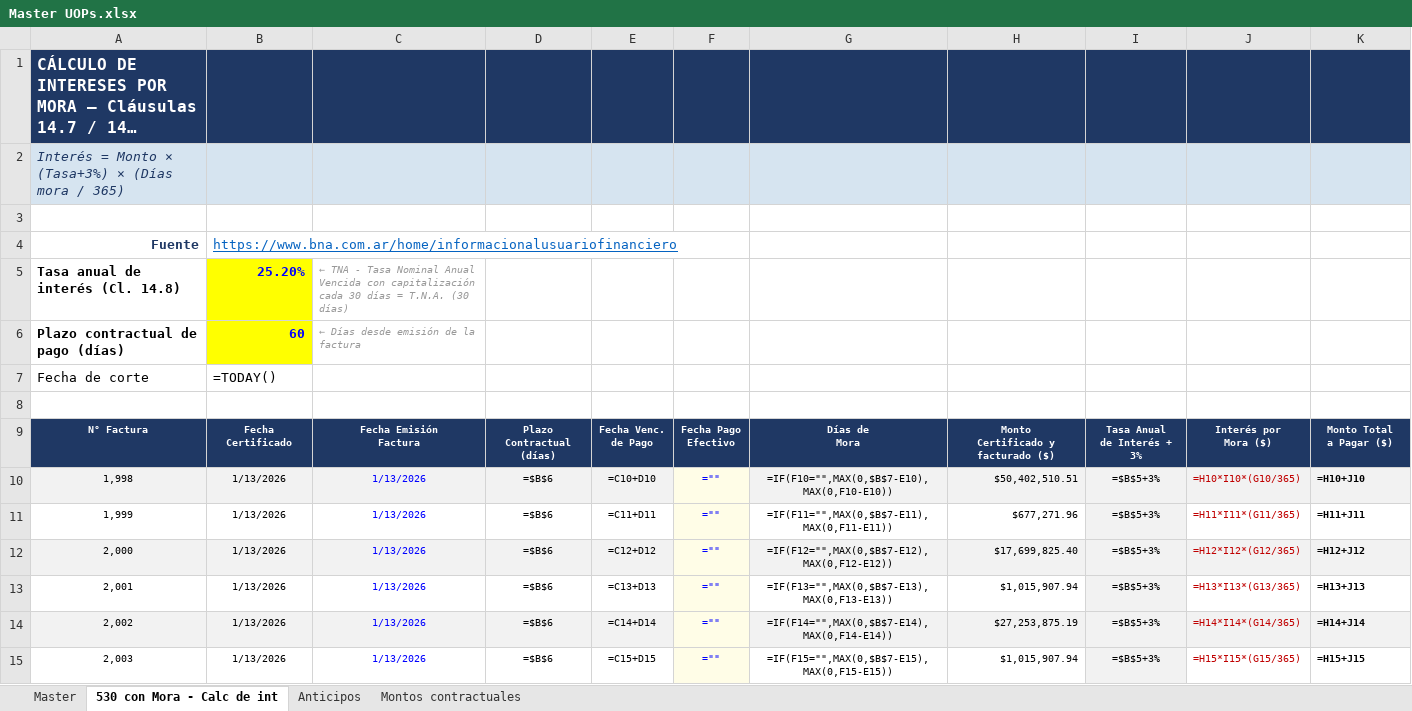
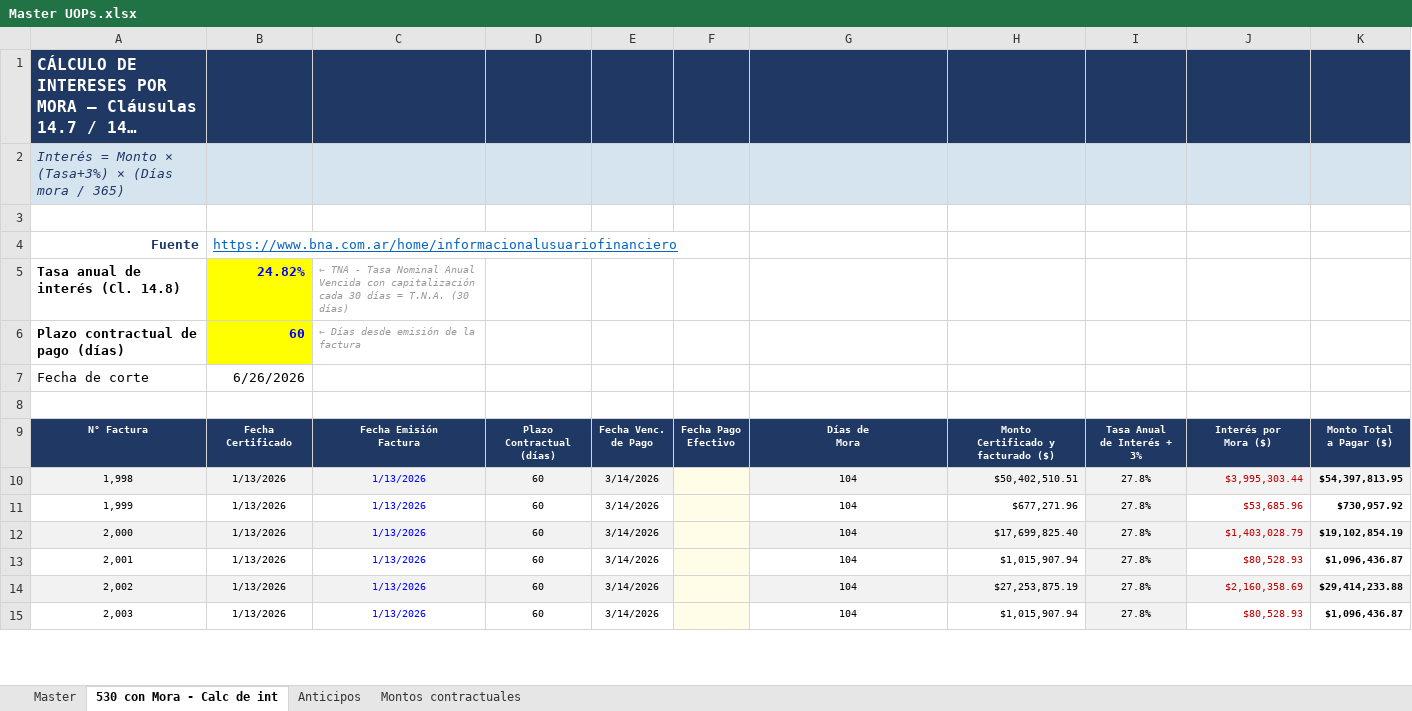
Before and after one commit to MperezIEBC/Tableros_IEBC, an Excel workbook: Master UOPs.xlsx, sheet 530 con Mora - Calc de int, drawn as a sheet; only a part is shown; long unchanged cells end in …; values as stored, in another font and other column widths than the file's, no borders; formulas without a stored value are shown as written; charts and pictures not drawn; the diff covers the shown part only; the diff names each change by its address in the sheet, - before the commit and + after, or states it on an @@ line.

```diff
--- a/Master UOPs.xlsx (sheet 530 con Mora - Calc de int)
+++ b/Master UOPs.xlsx (sheet 530 con Mora - Calc de int)
-B5: 25.20%
+B5: 24.82%
-B7: =TODAY()
+B7: 6/26/2026
-D10:D15: =$B$6
+D10:D15: 60
-E10: =C10+D10
+E10: 3/14/2026
-F10:F15: =""
+F10:F15: (empty)
-G10: =IF(F10="",MAX(0,$B$7-E10),MAX(0,F10-E10))
+G10: 104
-I10:I15: =$B$5+3%
+I10:I15: 27.8%
-J10: =H10*I10*(G10/365)
+J10: $3,995,303.44
-K10: =H10+J10
+K10: $54,397,813.95
-E11: =C11+D11
+E11: 3/14/2026
-G11: =IF(F11="",MAX(0,$B$7-E11),MAX(0,F11-E11))
+G11: 104
-J11: =H11*I11*(G11/365)
+J11: $53,685.96
-K11: =H11+J11
+K11: $730,957.92
-E12: =C12+D12
+E12: 3/14/2026
-G12: =IF(F12="",MAX(0,$B$7-E12),MAX(0,F12-E12))
+G12: 104
-J12: =H12*I12*(G12/365)
+J12: $1,403,028.79
-K12: =H12+J12
+K12: $19,102,854.19
-E13: =C13+D13
+E13: 3/14/2026
-G13: =IF(F13="",MAX(0,$B$7-E13),MAX(0,F13-E13))
+G13: 104
-J13: =H13*I13*(G13/365)
+J13: $80,528.93
-K13: =H13+J13
+K13: $1,096,436.87
-E14: =C14+D14
+E14: 3/14/2026
-G14: =IF(F14="",MAX(0,$B$7-E14),MAX(0,F14-E14))
+G14: 104
-J14: =H14*I14*(G14/365)
+J14: $2,160,358.69
-K14: =H14+J14
+K14: $29,414,233.88
-E15: =C15+D15
+E15: 3/14/2026
-G15: =IF(F15="",MAX(0,$B$7-E15),MAX(0,F15-E15))
+G15: 104
-J15: =H15*I15*(G15/365)
+J15: $80,528.93
-K15: =H15+J15
+K15: $1,096,436.87
```
Also changed, not shown: 121 edited cells elsewhere in this sheet, sheet Master, sheet Anticipos, hidden cells, charts or pictures, 4 other files.
